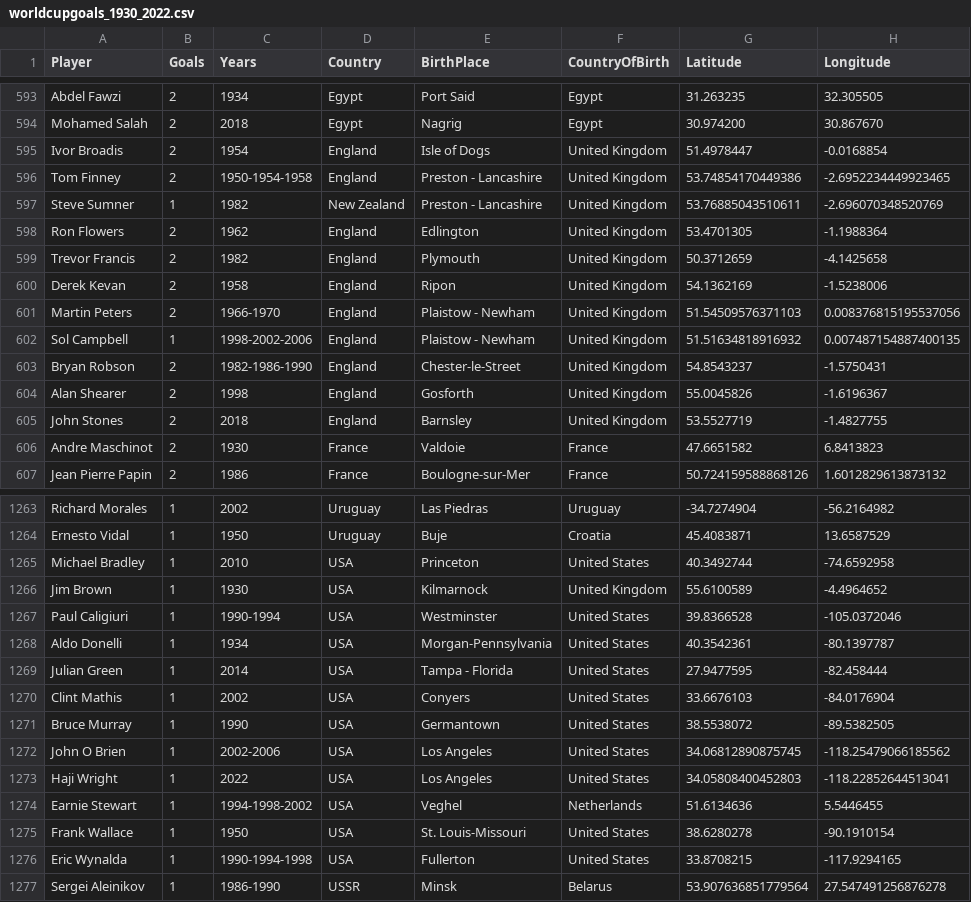
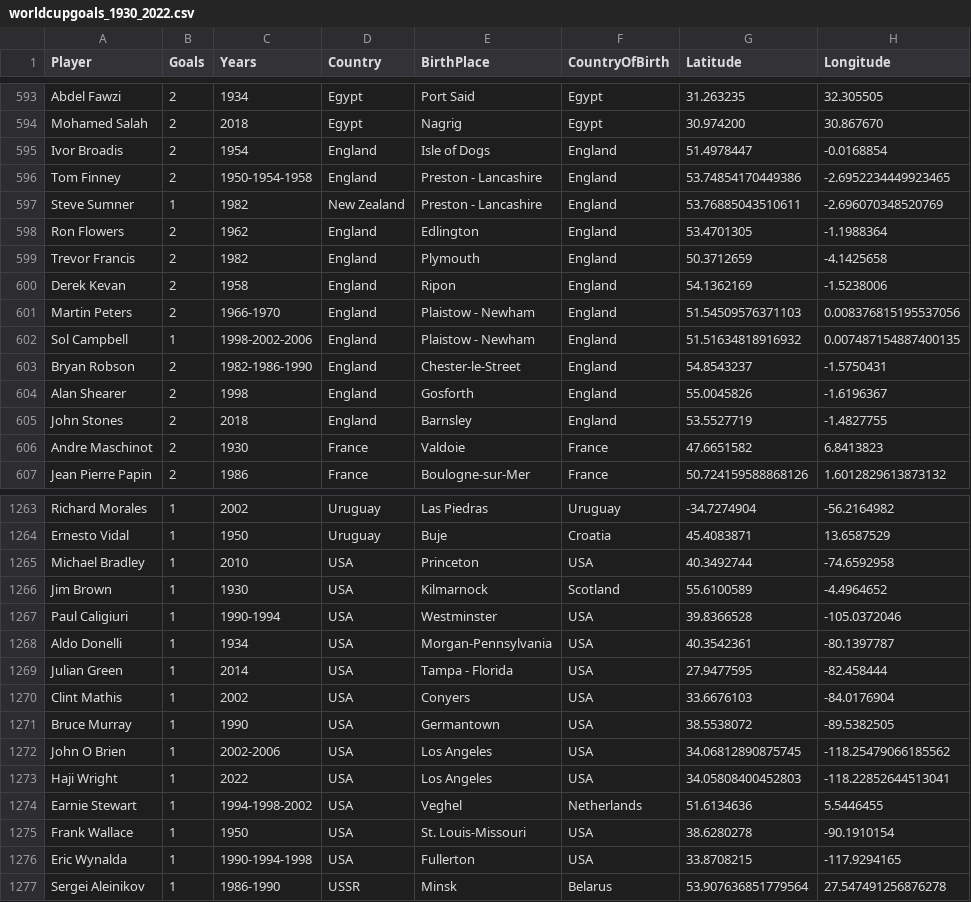
Before and after one commit to SeppeWillems13/world-cup-goal-scorers-globe, a CSV file: edited_cvs/worldcupgoals_1930_2022.csv, drawn as a sheet; only a part is shown, gaps mark what is left out; the diff covers the shown part only.

```diff
--- a/edited_cvs/worldcupgoals_1930_2022.csv
+++ b/edited_cvs/worldcupgoals_1930_2022.csv
@@ -594,13 +594,13 @@ Abdel Fawzi,2,1934,Egypt,Port Said,Egypt,31.263235,32.305505
 Mohamed Salah,2,2018,Egypt,Nagrig,Egypt,30.974200,30.867670
-Ivor Broadis,2,1954,England,Isle of Dogs,United Kingdom,51.4978447,-0.0168854
-Tom Finney,2,1950-1954-1958,England,Preston - Lancashire,United Kingdom,53.74854170449386,-2.6952234449923465
-Steve Sumner,1,1982,New Zealand,Preston - Lancashire,United Kingdom,53.76885043510611,-2.696070348520769
-Ron Flowers,2,1962,England,Edlington,United Kingdom,53.4701305,-1.1988364
-Trevor Francis,2,1982,England,Plymouth,United Kingdom,50.3712659,-4.1425658
-Derek Kevan,2,1958,England,Ripon,United Kingdom,54.1362169,-1.5238006
-Martin Peters,2,1966-1970,England,Plaistow - Newham,United Kingdom,51.54509576371103,0.008376815195537056
-Sol Campbell,1,1998-2002-2006,England,Plaistow - Newham,United Kingdom,51.51634818916932,0.007487154887400135
-Bryan Robson,2,1982-1986-1990,England,Chester-le-Street,United Kingdom,54.8543237,-1.5750431
-Alan Shearer,2,1998,England,Gosforth,United Kingdom,55.0045826,-1.6196367
-John Stones,2,2018,England,Barnsley,United Kingdom,53.5527719,-1.4827755
+Ivor Broadis,2,1954,England,Isle of Dogs,England,51.4978447,-0.0168854
+Tom Finney,2,1950-1954-1958,England,Preston - Lancashire,England,53.74854170449386,-2.6952234449923465
+Steve Sumner,1,1982,New Zealand,Preston - Lancashire,England,53.76885043510611,-2.696070348520769
+Ron Flowers,2,1962,England,Edlington,England,53.4701305,-1.1988364
+Trevor Francis,2,1982,England,Plymouth,England,50.3712659,-4.1425658
+Derek Kevan,2,1958,England,Ripon,England,54.1362169,-1.5238006
+Martin Peters,2,1966-1970,England,Plaistow - Newham,England,51.54509576371103,0.008376815195537056
+Sol Campbell,1,1998-2002-2006,England,Plaistow - Newham,England,51.51634818916932,0.007487154887400135
+Bryan Robson,2,1982-1986-1990,England,Chester-le-Street,England,54.8543237,-1.5750431
+Alan Shearer,2,1998,England,Gosforth,England,55.0045826,-1.6196367
+John Stones,2,2018,England,Barnsley,England,53.5527719,-1.4827755
 Andre Maschinot,2,1930,France,Valdoie,France,47.6651582,6.8413823
@@ -1264,14 +1264,14 @@ Richard Morales,1,2002,Uruguay,Las Piedras,Uruguay,-34.7274904,-56.2164982
 Ernesto Vidal,1,1950,Uruguay,Buje,Croatia,45.4083871,13.6587529
-Michael Bradley,1,2010,USA,Princeton,United States,40.3492744,-74.6592958
-Jim Brown,1,1930,USA,Kilmarnock,United Kingdom,55.6100589,-4.4964652
-Paul Caligiuri,1,1990-1994,USA,Westminster,United States,39.8366528,-105.0372046
-Aldo Donelli,1,1934,USA,Morgan-Pennsylvania,United States,40.3542361,-80.1397787
-Julian Green,1,2014,USA,Tampa - Florida,United States,27.9477595,-82.458444
-Clint Mathis,1,2002,USA,Conyers,United States,33.6676103,-84.0176904
-Bruce Murray,1,1990,USA,Germantown,United States,38.5538072,-89.5382505
-John O Brien,1,2002-2006,USA,Los Angeles,United States,34.06812890875745,-118.25479066185562
-Haji Wright,1,2022,USA,Los Angeles,United States,34.05808400452803,-118.22852644513041
+Michael Bradley,1,2010,USA,Princeton,USA,40.3492744,-74.6592958
+Jim Brown,1,1930,USA,Kilmarnock,Scotland,55.6100589,-4.4964652
+Paul Caligiuri,1,1990-1994,USA,Westminster,USA,39.8366528,-105.0372046
+Aldo Donelli,1,1934,USA,Morgan-Pennsylvania,USA,40.3542361,-80.1397787
+Julian Green,1,2014,USA,Tampa - Florida,USA,27.9477595,-82.458444
+Clint Mathis,1,2002,USA,Conyers,USA,33.6676103,-84.0176904
+Bruce Murray,1,1990,USA,Germantown,USA,38.5538072,-89.5382505
+John O Brien,1,2002-2006,USA,Los Angeles,USA,34.06812890875745,-118.25479066185562
+Haji Wright,1,2022,USA,Los Angeles,USA,34.05808400452803,-118.22852644513041
 Earnie Stewart,1,1994-1998-2002,USA,Veghel,Netherlands,51.6134636,5.5446455
-Frank Wallace,1,1950,USA,St. Louis-Missouri,United States,38.6280278,-90.1910154
-Eric Wynalda,1,1990-1994-1998,USA,Fullerton,United States,33.8708215,-117.9294165
+Frank Wallace,1,1950,USA,St. Louis-Missouri,USA,38.6280278,-90.1910154
+Eric Wynalda,1,1990-1994-1998,USA,Fullerton,USA,33.8708215,-117.9294165
 Sergei Aleinikov,1,1986-1990,USSR,Minsk,Belarus,53.907636851779564,27.547491256876278
```
Also changed, not shown: 91 edited cells elsewhere in this file, 1 other file.
